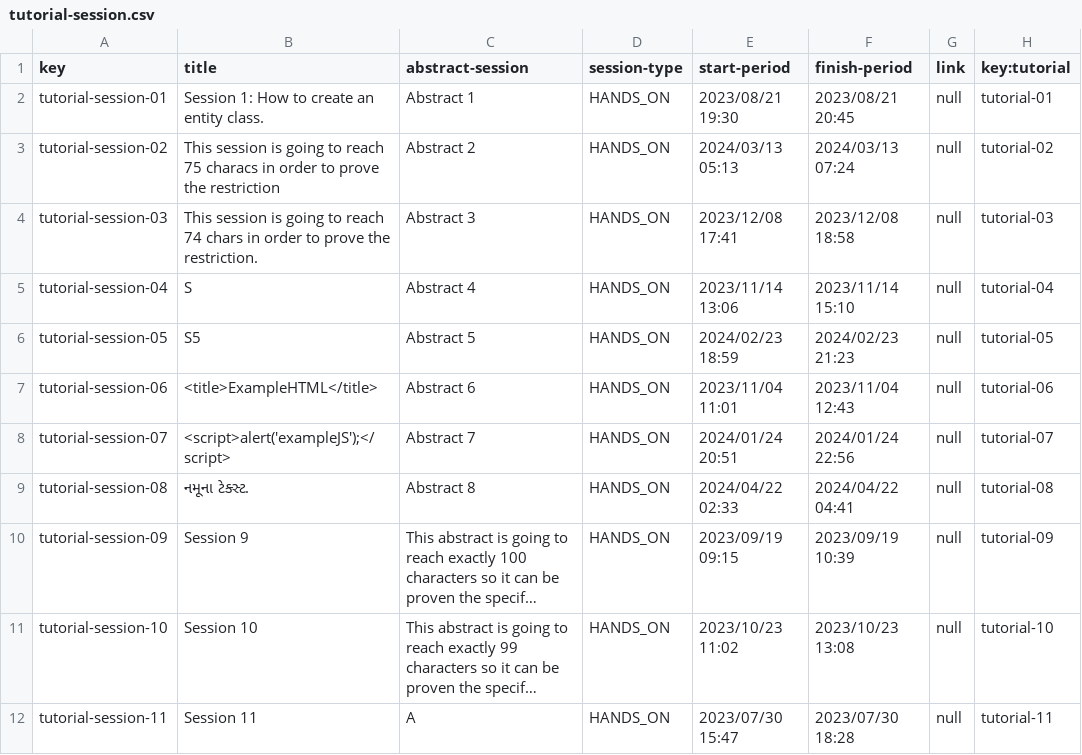
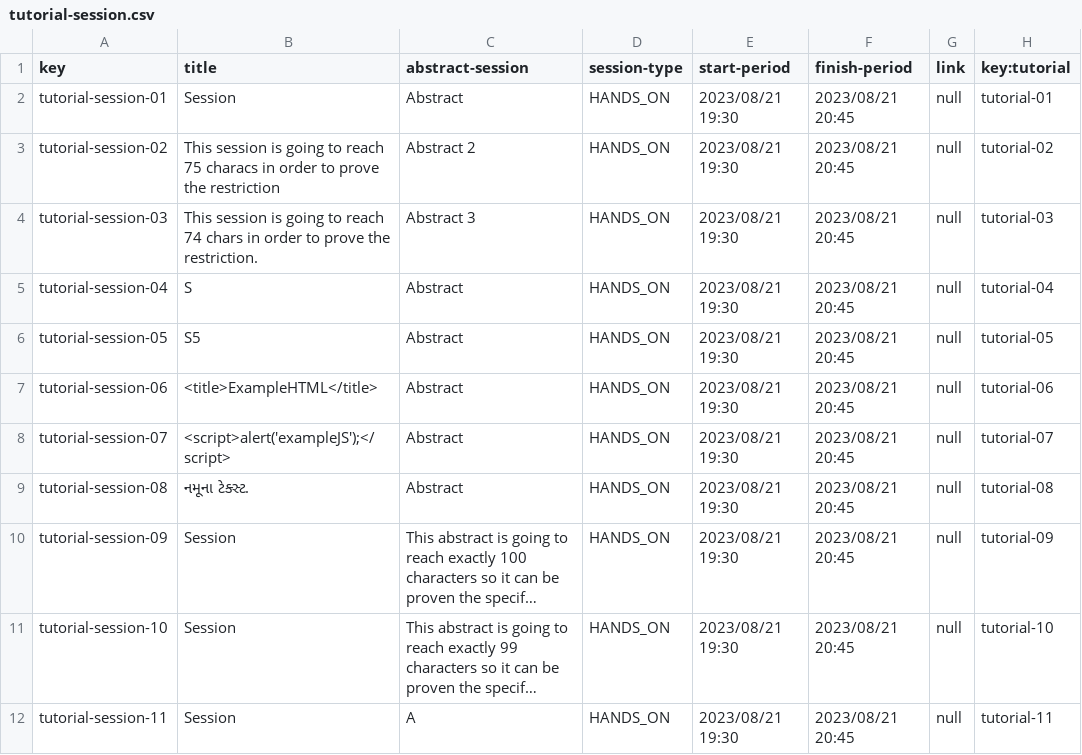
Before and after one commit to laurolmer/Acme-L3-D03, a CSV file: src/main/webapp/WEB-INF/resources/sample-data/tutorial-session.csv, drawn as a sheet; only a part is shown; long unchanged cells end in …; the diff covers the shown part only; the diff names each change by its address in the sheet, - before the commit and + after, or states it on an @@ line.

```diff
--- a/src/main/webapp/WEB-INF/resources/sample-data/tutorial-session.csv
+++ b/src/main/webapp/WEB-INF/resources/sample-data/tutorial-session.csv
-B2 (title): Session 1: How to create an entity class.
+B2 (title): Session
-C2 (abstract-session): Abstract 1
+C2 (abstract-session): Abstract
-E3 (start-period): 2024/03/13 05:13
+E3 (start-period): 2023/08/21 19:30
-F3 (finish-period): 2024/03/13 07:24
+F3 (finish-period): 2023/08/21 20:45
-E4 (start-period): 2023/12/08 17:41
+E4 (start-period): 2023/08/21 19:30
-F4 (finish-period): 2023/12/08 18:58
+F4 (finish-period): 2023/08/21 20:45
-C5 (abstract-session): Abstract 4
+C5 (abstract-session): Abstract
-E5 (start-period): 2023/11/14 13:06
+E5 (start-period): 2023/08/21 19:30
-F5 (finish-period): 2023/11/14 15:10
+F5 (finish-period): 2023/08/21 20:45
-C6 (abstract-session): Abstract 5
+C6 (abstract-session): Abstract
-E6 (start-period): 2024/02/23 18:59
+E6 (start-period): 2023/08/21 19:30
-F6 (finish-period): 2024/02/23 21:23
+F6 (finish-period): 2023/08/21 20:45
-C7 (abstract-session): Abstract 6
+C7 (abstract-session): Abstract
-E7 (start-period): 2023/11/04 11:01
+E7 (start-period): 2023/08/21 19:30
-F7 (finish-period): 2023/11/04 12:43
+F7 (finish-period): 2023/08/21 20:45
-C8 (abstract-session): Abstract 7
+C8 (abstract-session): Abstract
-E8 (start-period): 2024/01/24 20:51
+E8 (start-period): 2023/08/21 19:30
-F8 (finish-period): 2024/01/24 22:56
+F8 (finish-period): 2023/08/21 20:45
-C9 (abstract-session): Abstract 8
+C9 (abstract-session): Abstract
-E9 (start-period): 2024/04/22 02:33
+E9 (start-period): 2023/08/21 19:30
-F9 (finish-period): 2024/04/22 04:41
+F9 (finish-period): 2023/08/21 20:45
-B10 (title): Session 9
+B10 (title): Session
-E10 (start-period): 2023/09/19 09:15
+E10 (start-period): 2023/08/21 19:30
-F10 (finish-period): 2023/09/19 10:39
+F10 (finish-period): 2023/08/21 20:45
-B11 (title): Session 10
+B11 (title): Session
-E11 (start-period): 2023/10/23 11:02
+E11 (start-period): 2023/08/21 19:30
-F11 (finish-period): 2023/10/23 13:08
+F11 (finish-period): 2023/08/21 20:45
-B12 (title): Session 11
+B12 (title): Session
-E12 (start-period): 2023/07/30 15:47
+E12 (start-period): 2023/08/21 19:30
-F12 (finish-period): 2023/07/30 18:28
+F12 (finish-period): 2023/08/21 20:45
```
Also changed, not shown: 1 added row and 42 edited cells elsewhere in this file, src/main/webapp/WEB-INF/resources/sample-data/tutorial.csv, 8 other files.
